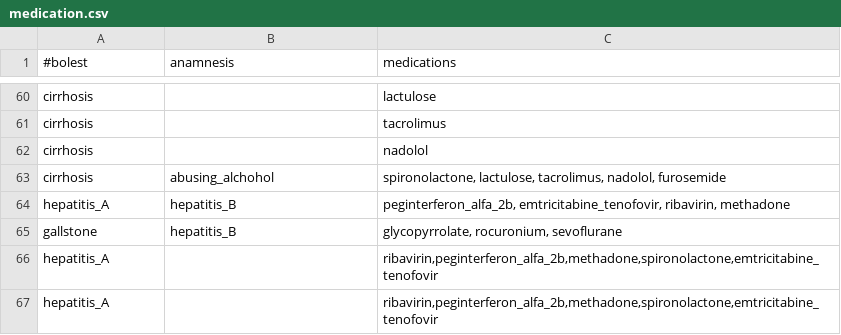
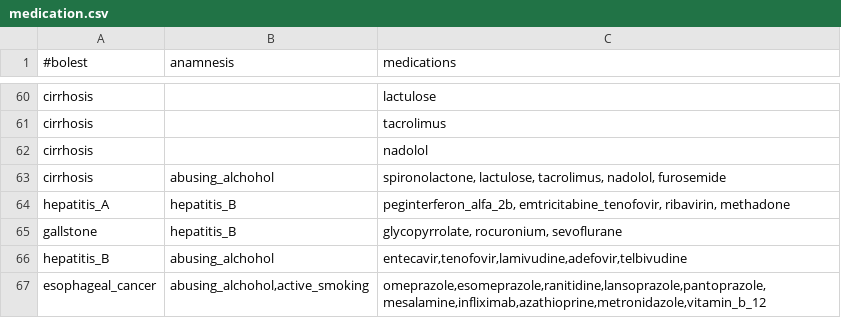
Before and after one commit to AnaNikolasevic/Inzenjering_znanja, a CSV file: GastroenterologyApplication/data/medication.csv, drawn as a sheet; only a part is shown, gaps mark what is left out.

```diff
--- a/GastroenterologyApplication/data/medication.csv
+++ b/GastroenterologyApplication/data/medication.csv
@@ -65,3 +65,3 @@ hepatitis_A;hepatitis_B;peginterferon_alfa_2b, emtricitabine_tenofovir, ribaviri
 gallstone;hepatitis_B;glycopyrrolate, rocuronium, sevoflurane
-hepatitis_A;;ribavirin,peginterferon_alfa_2b,methadone,spironolactone,emtricitabine_tenofovir
-hepatitis_A;;ribavirin,peginterferon_alfa_2b,methadone,spironolactone,emtricitabine_tenofovir
+hepatitis_B;abusing_alchohol;entecavir,tenofovir,lamivudine,adefovir,telbivudine
+esophageal_cancer;abusing_alchohol,active_smoking;omeprazole,esomeprazole,ranitidine,lansoprazole,pantoprazole, mesalamine,infliximab,azathioprine,metronidazole,vitamin_b_12
```
Also changed, not shown: GastroenterologyApplication/data/anamnesis.csv, GastroenterologyApplication/data/tests.csv, 8 other files.
